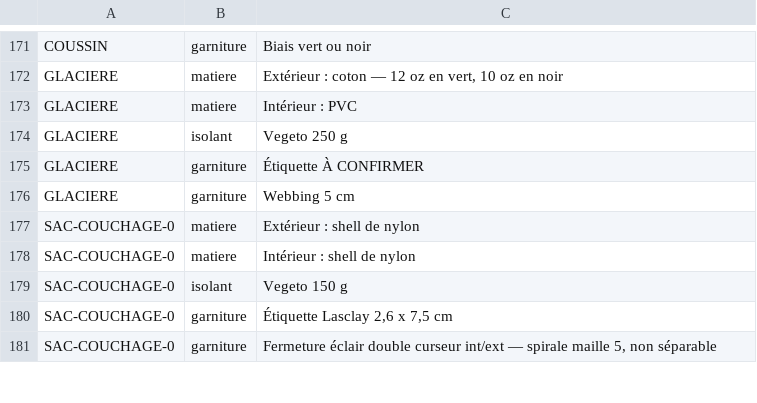
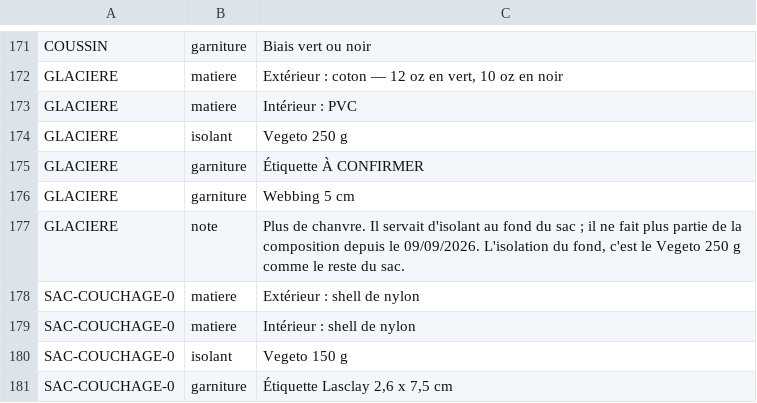
Before and after one commit to lasclay/missive-automations, a TSV file: mrp/donnees/charte-produits.tsv, drawn as a sheet; only a part is shown, gaps mark what is left out; the shorter side is filled out with more unchanged rows; the diff names each change by its address in the sheet, - before the commit and + after, or states it on an @@ line.

```diff
--- a/mrp/donnees/charte-produits.tsv
+++ b/mrp/donnees/charte-produits.tsv
+row 177: GLACIERE | note | Plus de chanvre. Il servait d'isolant au fond du sac ; il ne fait plus partie de la composition depuis le 09/09/2026. L'isolation du fond, c'est le Vegeto 250 g comme le reste du sac.
```
Also changed, not shown: mrp/donnees/nomenclatures.tsv, 2 other files.
